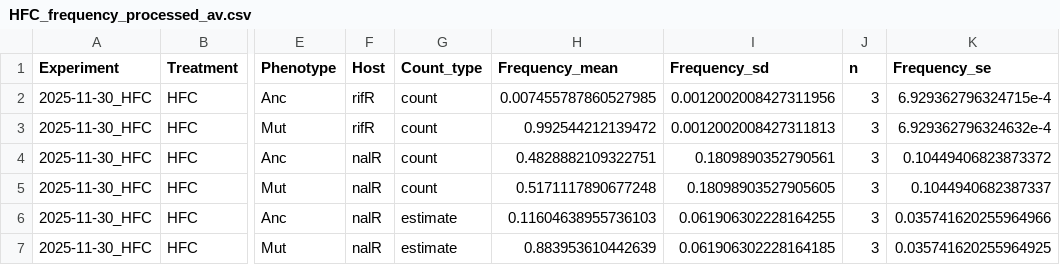
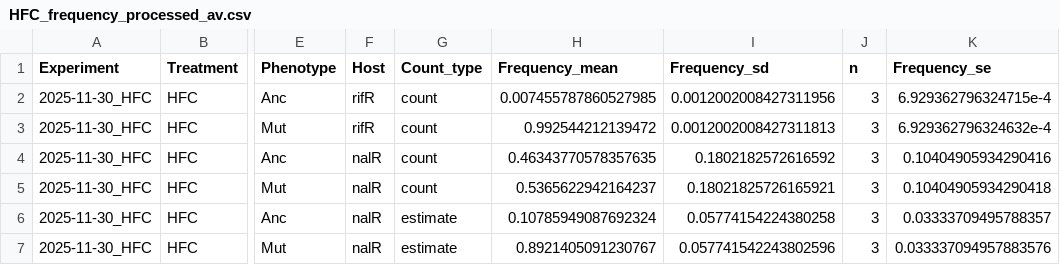
Before and after one commit to es-duan/PETRI, a CSV file: results/experimental_validation/HFC/HFC_frequency_processed_av.csv, drawn as a sheet; only a part is shown, gaps mark what is left out; the diff names each change by its address in the sheet, - before the commit and + after, or states it on an @@ line.

```diff
--- a/results/experimental_validation/HFC/HFC_frequency_processed_av.csv
+++ b/results/experimental_validation/HFC/HFC_frequency_processed_av.csv
-H4 (Frequency_mean): 0.4828882109322751
+H4 (Frequency_mean): 0.46343770578357635
-I4 (Frequency_sd): 0.1809890352790561
+I4 (Frequency_sd): 0.1802182572616592
-K4 (Frequency_se): 0.10449406823873372
+K4 (Frequency_se): 0.10404905934290416
-H5 (Frequency_mean): 0.5171117890677248
+H5 (Frequency_mean): 0.5365622942164237
-I5 (Frequency_sd): 0.18098903527905605
+I5 (Frequency_sd): 0.18021825726165921
-K5 (Frequency_se): 0.1044940682387337
+K5 (Frequency_se): 0.10404905934290418
-H6 (Frequency_mean): 0.11604638955736103
+H6 (Frequency_mean): 0.10785949087692324
-I6 (Frequency_sd): 0.061906302228164255
+I6 (Frequency_sd): 0.05774154224380258
-K6 (Frequency_se): 0.035741620255964966
+K6 (Frequency_se): 0.03333709495788357
-H7 (Frequency_mean): 0.883953610442639
+H7 (Frequency_mean): 0.8921405091230767
-I7 (Frequency_sd): 0.061906302228164185
+I7 (Frequency_sd): 0.057741542243802596
-K7 (Frequency_se): 0.035741620255964925
+K7 (Frequency_se): 0.033337094957883576
```
Also changed, not shown: input_data/experimental_data/2026-01-27_HFC_plating.csv, results/experimental_validation/HFC/HFC_frequency_processed.csv, 16 other files.
